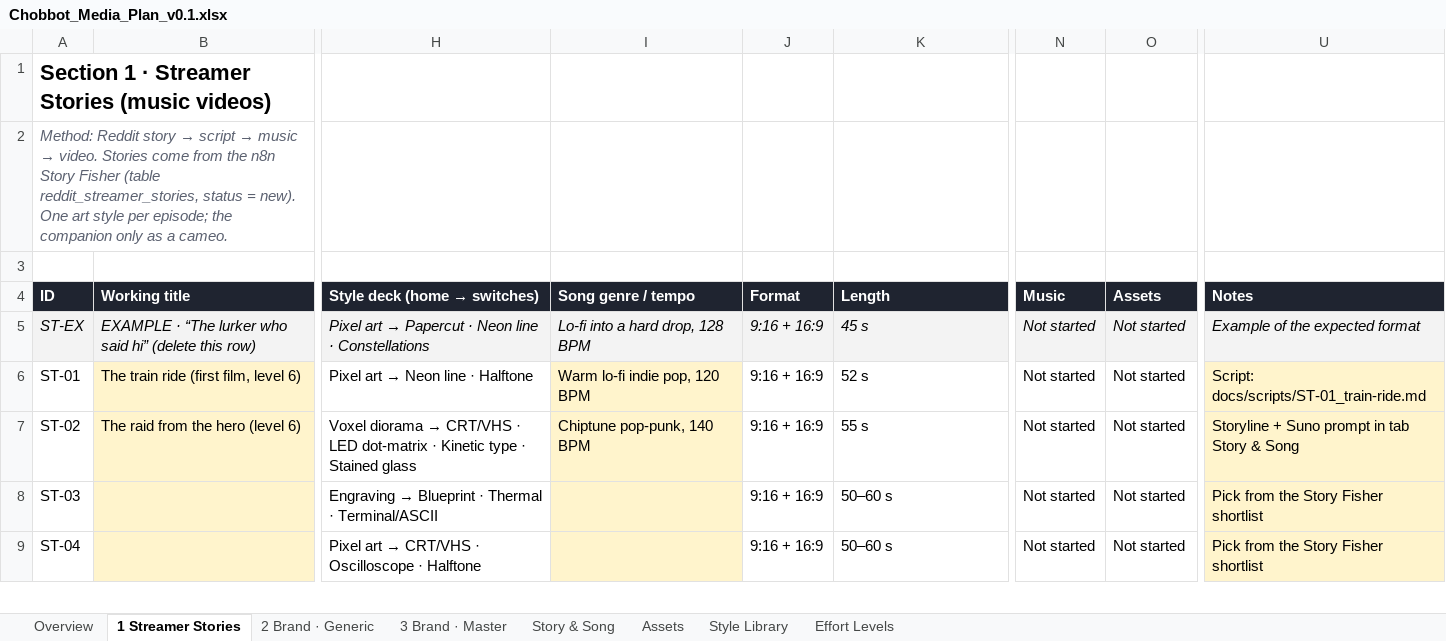
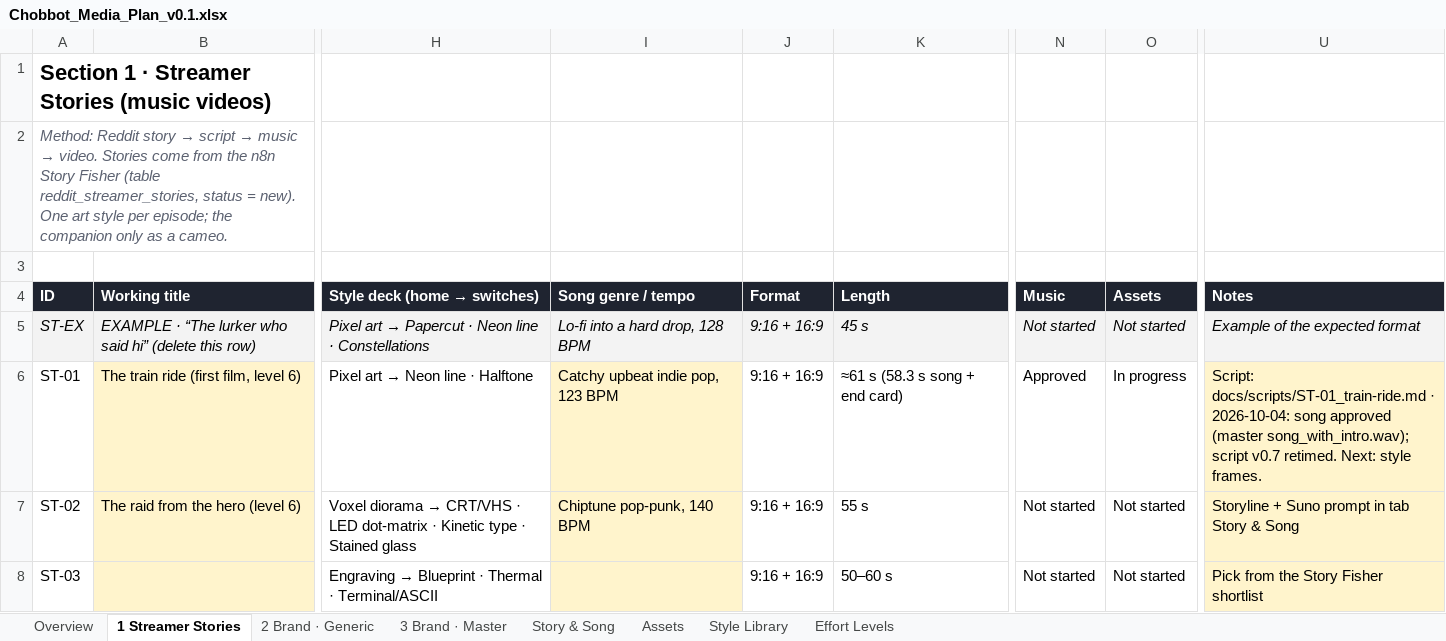
Before and after one commit to choblytics-droid/Chobbot, an Excel workbook: brand-video/plan/Chobbot_Media_Plan_v0.1.xlsx, sheet 1 Streamer Stories, drawn as a sheet; only a part is shown, gaps mark what is left out; the shorter side is filled out with more unchanged rows; values as stored, in another font and other column widths than the file's, no borders; charts and pictures and conditional formats not drawn; the diff names each change by its address in the sheet, - before the commit and + after, or states it on an @@ line.

```diff
--- a/brand-video/plan/Chobbot_Media_Plan_v0.1.xlsx (sheet 1 Streamer Stories)
+++ b/brand-video/plan/Chobbot_Media_Plan_v0.1.xlsx (sheet 1 Streamer Stories)
-I6 (Song genre / tempo): Warm lo-fi indie pop, 120 BPM
+I6 (Song genre / tempo): Catchy upbeat indie pop, 123 BPM
-K6 (Length): 52 s
+K6 (Length): ≈61 s (58.3 s song + end card)
-N6 (Music): Not started
+N6 (Music): Approved
-O6 (Assets): Not started
+O6 (Assets): In progress
-U6 (Notes): Script: docs/scripts/ST-01_train-ride.md
+U6 (Notes): Script: docs/scripts/ST-01_train-ride.md · 2026-10-04: song approved (master song_with_intro.wav); script v0.7 retimed. Next: style frames.
```
Also changed, not shown: sheet Story & Song, sheet Overview.
